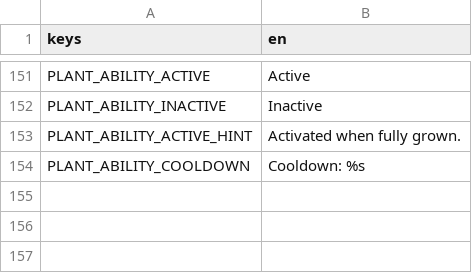
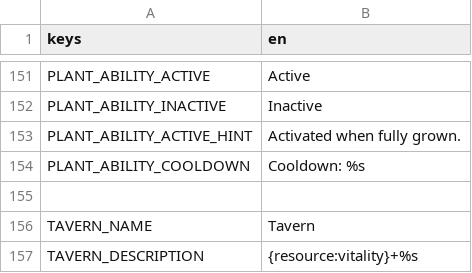
Before and after one commit to cyanglaz/garden, a CSV file: resources/localization/localization.csv, drawn as a sheet; only a part is shown, gaps mark what is left out.

```diff
--- a/resources/localization/localization.csv
+++ b/resources/localization/localization.csv
@@ -154 +154,4 @@ PLANT_ABILITY_ACTIVE_HINT, "Activated when fully grown."
 PLANT_ABILITY_COOLDOWN, "Cooldown: %s"
+
+TAVERN_NAME, "Tavern"
+TAVERN_DESCRIPTION, "{resource:vitality}+%s"
```
Also changed, not shown: 23 other files.
